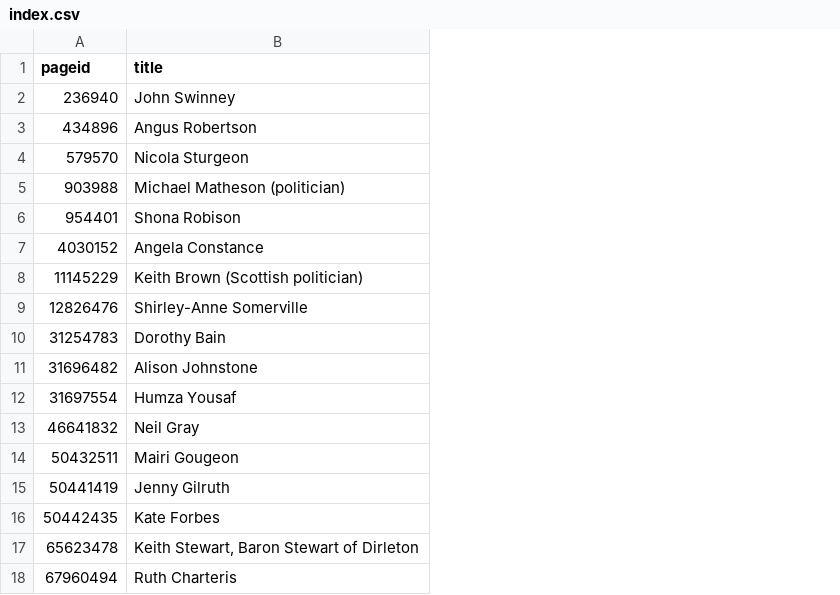
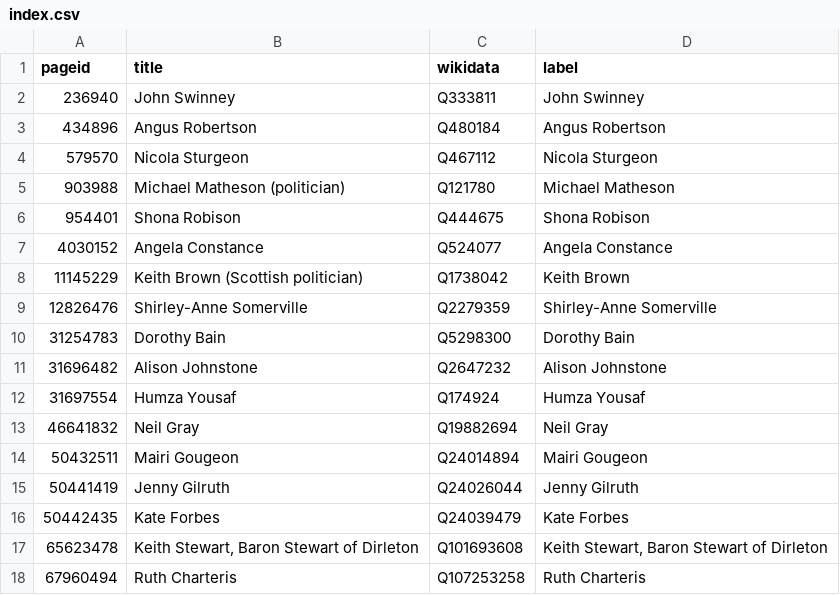
Before and after one commit to every-politician-scrapers/scotland-cabinet, a CSV file: enwiki/index.csv, drawn as a sheet; the diff names each change by its address in the sheet, - before the commit and + after, or states it on an @@ line.

```diff
--- a/enwiki/index.csv
+++ b/enwiki/index.csv
+column C (wikidata), rows 2-18: Q333811 | Q480184 | Q467112 | Q121780 | Q444675 | Q524077 | Q1738042 | Q2279359 | Q5298300 | Q2647232 | Q174924 | Q19882694 | Q24014894 | Q24026044 | Q24039479 | Q101693608 | Q107253258
+column D (label), rows 2-18: John Swinney | Angus Robertson | Nicola Sturgeon | Michael Matheson | Shona Robison | Angela Constance | Keith Brown | Shirley-Anne Somerville | Dorothy Bain | Alison Johnstone | Humza Yousaf | Neil Gray | Mairi Gougeon | Jenny Gilruth | Kate Forbes | Keith Stewart, Baron Stewart of Dirleton | Ruth Charteris
```
Also changed, not shown: 18 other files.
